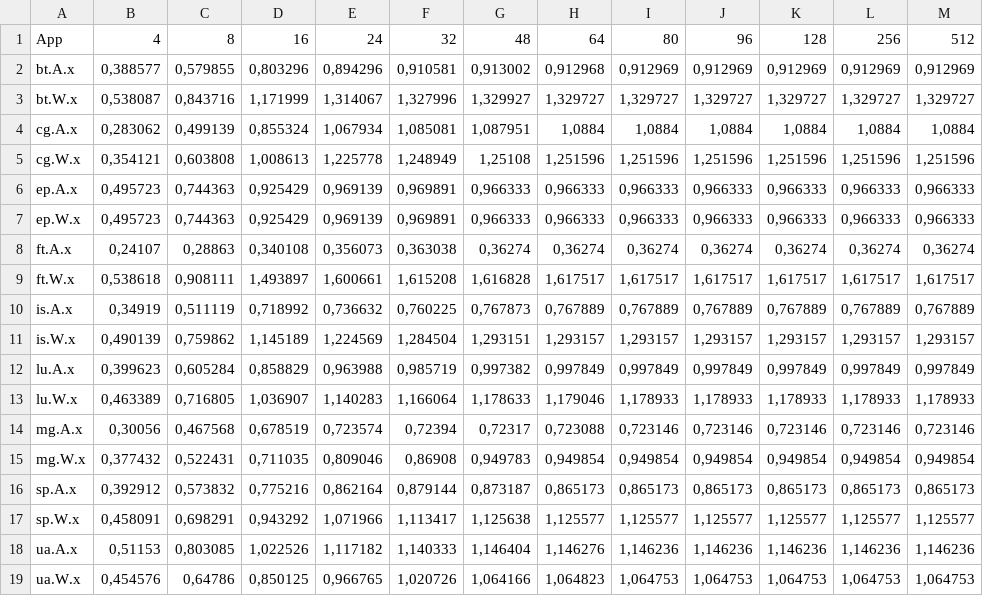
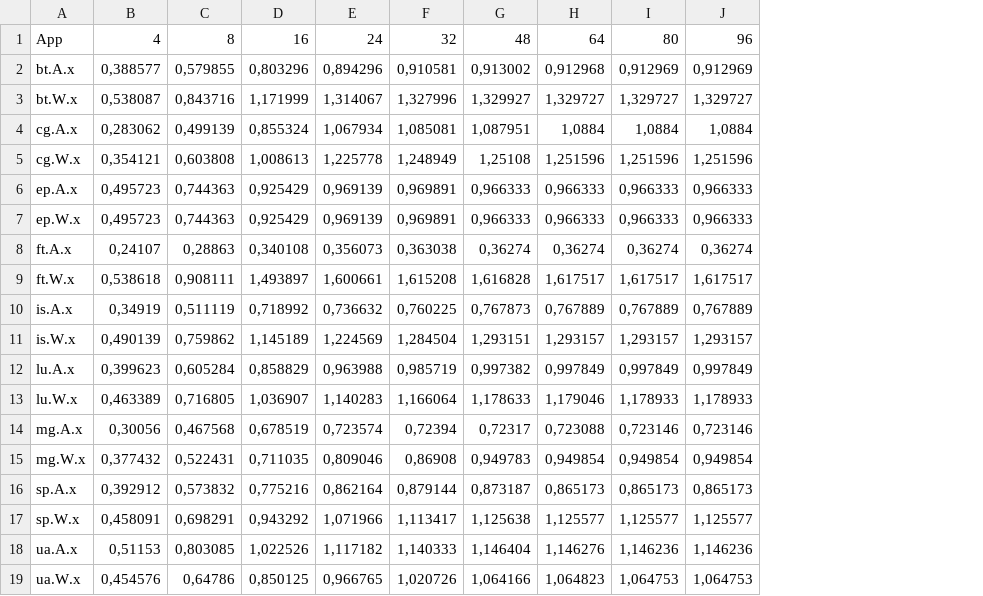
Before and after one commit to EstherAlonso22/tfg, a CSV file: lanzar_jobs/ipc_results_NAS_smallO3.csv, drawn as a sheet; the diff names each change by its address in the sheet, - before the commit and + after, or states it on an @@ line.

```diff
--- a/lanzar_jobs/ipc_results_NAS_smallO3.csv
+++ b/lanzar_jobs/ipc_results_NAS_smallO3.csv
-column K, rows 1-19: 128 | 0,912969 | 1,329727 | 1,0884 | 1,251596 | 0,966333 | 0,966333 | 0,36274 | 1,617517 | 0,767889 | 1,293157 | 0,997849 | 1,178933 | 0,723146 | 0,949854 | 0,865173 | 1,125577 | 1,146236 | 1,064753
-column L, rows 1-19: 256 | 0,912969 | 1,329727 | 1,0884 | 1,251596 | 0,966333 | 0,966333 | 0,36274 | 1,617517 | 0,767889 | 1,293157 | 0,997849 | 1,178933 | 0,723146 | 0,949854 | 0,865173 | 1,125577 | 1,146236 | 1,064753
-column M, rows 1-19: 512 | 0,912969 | 1,329727 | 1,0884 | 1,251596 | 0,966333 | 0,966333 | 0,36274 | 1,617517 | 0,767889 | 1,293157 | 0,997849 | 1,178933 | 0,723146 | 0,949854 | 0,865173 | 1,125577 | 1,146236 | 1,064753
```
Also changed, not shown: lanzar_jobs/ipc_results_NAS_bigO3.csv, 5 other files.
